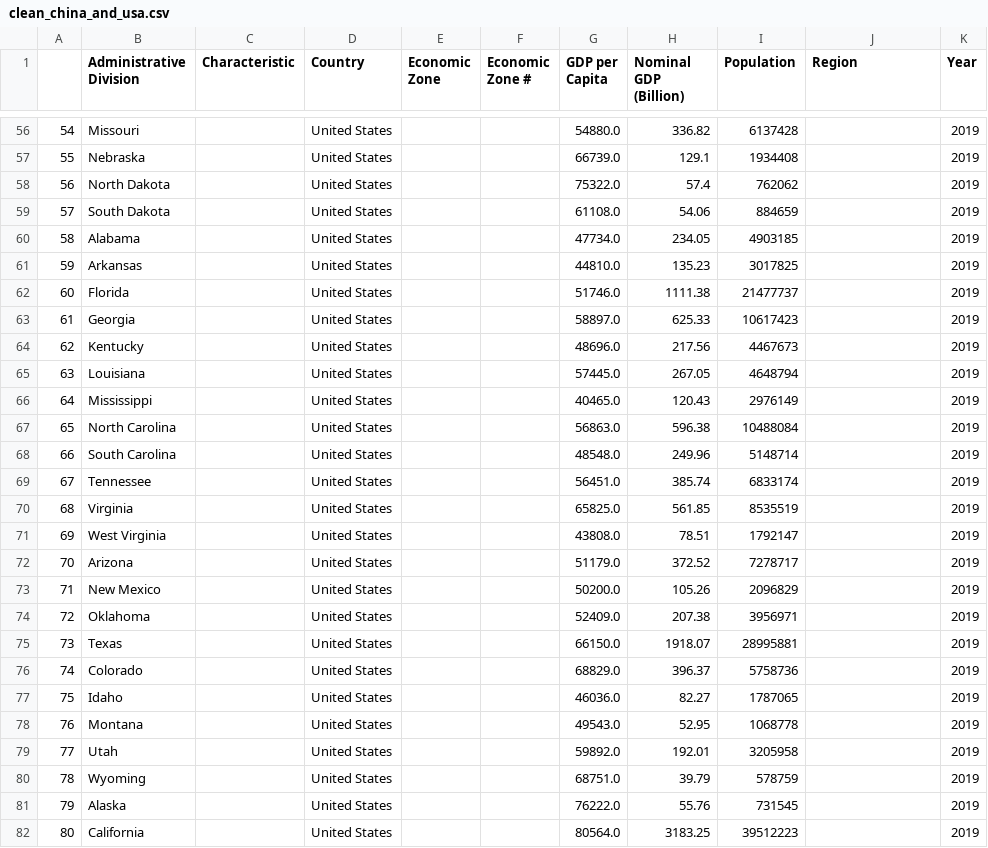
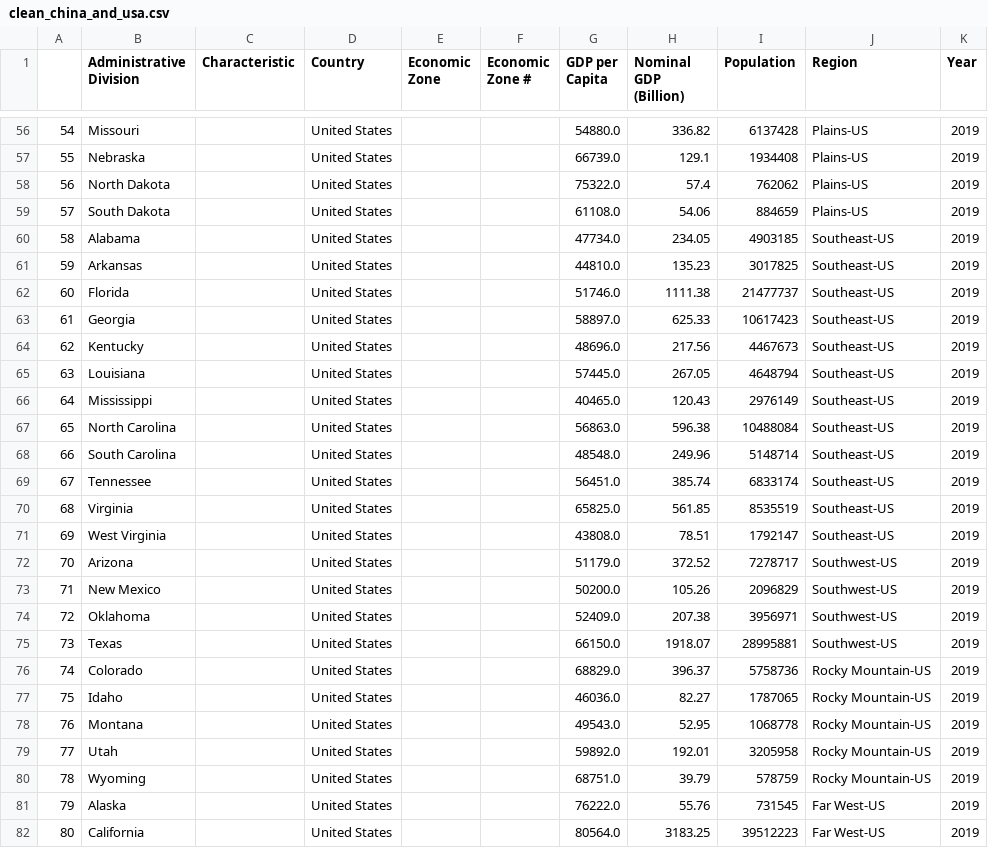
Before and after one commit to david880110/Economy-by-Country, a CSV file: clean_data/clean_china_and_usa.csv, drawn as a sheet; only a part is shown, gaps mark what is left out; the diff covers the shown part only.

```diff
--- a/clean_data/clean_china_and_usa.csv
+++ b/clean_data/clean_china_and_usa.csv
@@ -56,27 +56,27 @@
-54,Missouri,,United States,,,54880.0,336.82,6137428,,2019
-55,Nebraska,,United States,,,66739.0,129.1,1934408,,2019
-56,North Dakota,,United States,,,75322.0,57.4,762062,,2019
-57,South Dakota,,United States,,,61108.0,54.06,884659,,2019
-58,Alabama,,United States,,,47734.0,234.05,4903185,,2019
-59,Arkansas,,United States,,,44810.0,135.23,3017825,,2019
-60,Florida,,United States,,,51746.0,1111.38,21477737,,2019
-61,Georgia,,United States,,,58897.0,625.33,10617423,,2019
-62,Kentucky,,United States,,,48696.0,217.56,4467673,,2019
-63,Louisiana,,United States,,,57445.0,267.05,4648794,,2019
-64,Mississippi,,United States,,,40465.0,120.43,2976149,,2019
-65,North Carolina,,United States,,,56863.0,596.38,10488084,,2019
-66,South Carolina,,United States,,,48548.0,249.96,5148714,,2019
-67,Tennessee,,United States,,,56451.0,385.74,6833174,,2019
-68,Virginia,,United States,,,65825.0,561.85,8535519,,2019
-69,West Virginia,,United States,,,43808.0,78.51,1792147,,2019
-70,Arizona,,United States,,,51179.0,372.52,7278717,,2019
-71,New Mexico,,United States,,,50200.0,105.26,2096829,,2019
-72,Oklahoma,,United States,,,52409.0,207.38,3956971,,2019
-73,Texas,,United States,,,66150.0,1918.07,28995881,,2019
-74,Colorado,,United States,,,68829.0,396.37,5758736,,2019
-75,Idaho,,United States,,,46036.0,82.27,1787065,,2019
-76,Montana,,United States,,,49543.0,52.95,1068778,,2019
-77,Utah,,United States,,,59892.0,192.01,3205958,,2019
-78,Wyoming,,United States,,,68751.0,39.79,578759,,2019
-79,Alaska,,United States,,,76222.0,55.76,731545,,2019
-80,California,,United States,,,80564.0,3183.25,39512223,,2019
+54,Missouri,,United States,,,54880.0,336.82,6137428,Plains-US,2019
+55,Nebraska,,United States,,,66739.0,129.1,1934408,Plains-US,2019
+56,North Dakota,,United States,,,75322.0,57.4,762062,Plains-US,2019
+57,South Dakota,,United States,,,61108.0,54.06,884659,Plains-US,2019
+58,Alabama,,United States,,,47734.0,234.05,4903185,Southeast-US,2019
+59,Arkansas,,United States,,,44810.0,135.23,3017825,Southeast-US,2019
+60,Florida,,United States,,,51746.0,1111.38,21477737,Southeast-US,2019
+61,Georgia,,United States,,,58897.0,625.33,10617423,Southeast-US,2019
+62,Kentucky,,United States,,,48696.0,217.56,4467673,Southeast-US,2019
+63,Louisiana,,United States,,,57445.0,267.05,4648794,Southeast-US,2019
+64,Mississippi,,United States,,,40465.0,120.43,2976149,Southeast-US,2019
+65,North Carolina,,United States,,,56863.0,596.38,10488084,Southeast-US,2019
+66,South Carolina,,United States,,,48548.0,249.96,5148714,Southeast-US,2019
+67,Tennessee,,United States,,,56451.0,385.74,6833174,Southeast-US,2019
+68,Virginia,,United States,,,65825.0,561.85,8535519,Southeast-US,2019
+69,West Virginia,,United States,,,43808.0,78.51,1792147,Southeast-US,2019
+70,Arizona,,United States,,,51179.0,372.52,7278717,Southwest-US,2019
+71,New Mexico,,United States,,,50200.0,105.26,2096829,Southwest-US,2019
+72,Oklahoma,,United States,,,52409.0,207.38,3956971,Southwest-US,2019
+73,Texas,,United States,,,66150.0,1918.07,28995881,Southwest-US,2019
+74,Colorado,,United States,,,68829.0,396.37,5758736,Rocky Mountain-US,2019
+75,Idaho,,United States,,,46036.0,82.27,1787065,Rocky Mountain-US,2019
+76,Montana,,United States,,,49543.0,52.95,1068778,Rocky Mountain-US,2019
+77,Utah,,United States,,,59892.0,192.01,3205958,Rocky Mountain-US,2019
+78,Wyoming,,United States,,,68751.0,39.79,578759,Rocky Mountain-US,2019
+79,Alaska,,United States,,,76222.0,55.76,731545,Far West-US,2019
+80,California,,United States,,,80564.0,3183.25,39512223,Far West-US,2019
```
Also changed, not shown: 58 edited cells elsewhere in this file, raw_data/data-gdp-usa-2019.csv, 4 other files.
